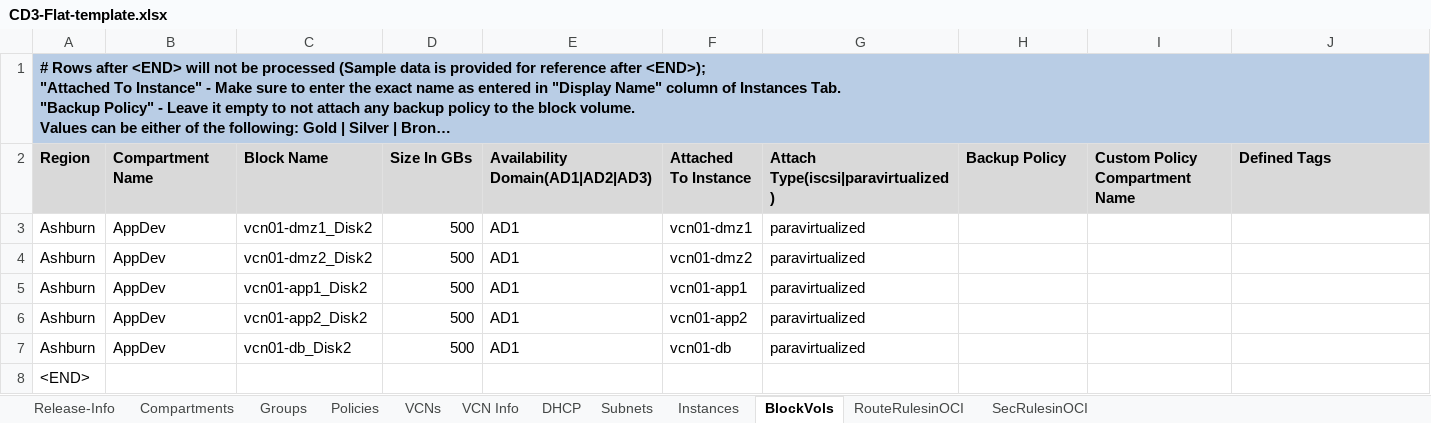
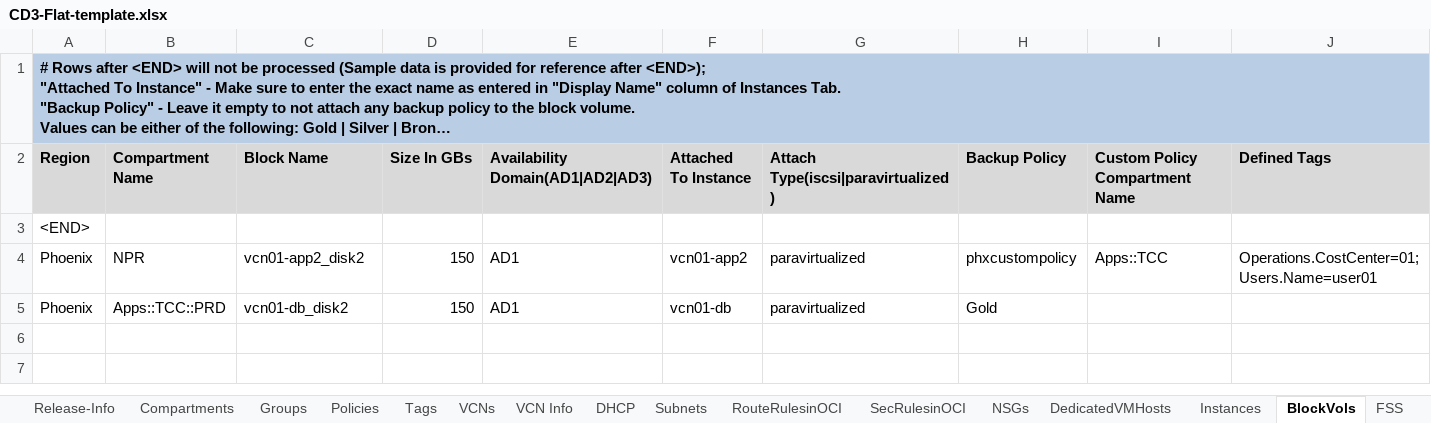
Before and after one commit to oracle-devrel/cd3-automation-toolkit, an Excel workbook: oci_tenancy/SetUpOCI_Via_TF/example/CD3-Flat-template.xlsx, sheet BlockVols, drawn as a sheet; long unchanged cells end in …; values as stored, in another font and other column widths than the file's, no borders; removed rows and columns are numbered as before the commit, all else as after; ↵ is a line break in a cell; the diff names each change by its address in the sheet, - before the commit and + after, or states it on an @@ line.

```diff
--- a/oci_tenancy/SetUpOCI_Via_TF/example/CD3-Flat-template.xlsx (sheet BlockVols)
+++ b/oci_tenancy/SetUpOCI_Via_TF/example/CD3-Flat-template.xlsx (sheet BlockVols)
@@ sheet tab unhidden: Tags @@
@@ sheet tab unhidden: NSGs @@
@@ sheet tab unhidden: DedicatedVMHosts @@
@@ sheet tab unhidden: FSS @@
@@ sheet tab order changed: Release-Info | Compartments | Groups | Policies | Tags | VCNs | VCN Info | DHCP | Subnets | RouteRulesinOCI | SecRulesinOCI | NSGs | DedicatedVMHosts | Instances | BlockVols | FSS @@
-row 3: Ashburn | AppDev | vcn01-dmz1_Disk2 | 500 | AD1 | vcn01-dmz1 | paravirtualized
-row 4: Ashburn | AppDev | vcn01-dmz2_Disk2 | 500 | AD1 | vcn01-dmz2 | paravirtualized
-row 5: Ashburn | AppDev | vcn01-app1_Disk2 | 500 | AD1 | vcn01-app1 | paravirtualized
-row 6: Ashburn | AppDev | vcn01-app2_Disk2 | 500 | AD1 | vcn01-app2 | paravirtualized
-row 7: Ashburn | AppDev | vcn01-db_Disk2 | 500 | AD1 | vcn01-db | paravirtualized
+row 4: Phoenix | NPR | vcn01-app2_disk2 | 150 | AD1 | vcn01-app2 | paravirtualized | phxcustompolicy | Apps::TCC | Operations.CostCenter=01; ↵ Users.Name=user01
+row 5: Phoenix | Apps::TCC::PRD | vcn01-db_disk2 | 150 | AD1 | vcn01-db | paravirtualized | Gold
```
Also changed, not shown: sheet Instances, sheet Subnets, sheet Compartments, sheet VCNs, sheet DHCP, sheet Groups, other sheet tabs, oci_tenancy/SetUpOCI_Via_TF/example/CD3-EN-template.xlsx, oci_tenancy/SetUpOCI_Via_TF/example/CD3-HubSpoke-template.xlsx.
